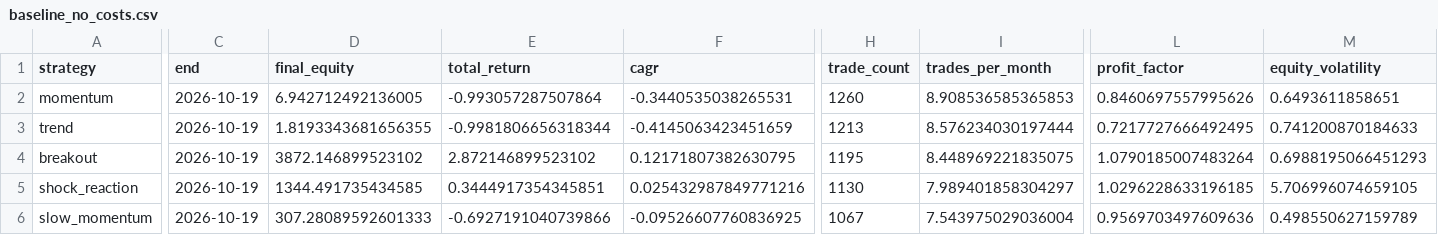
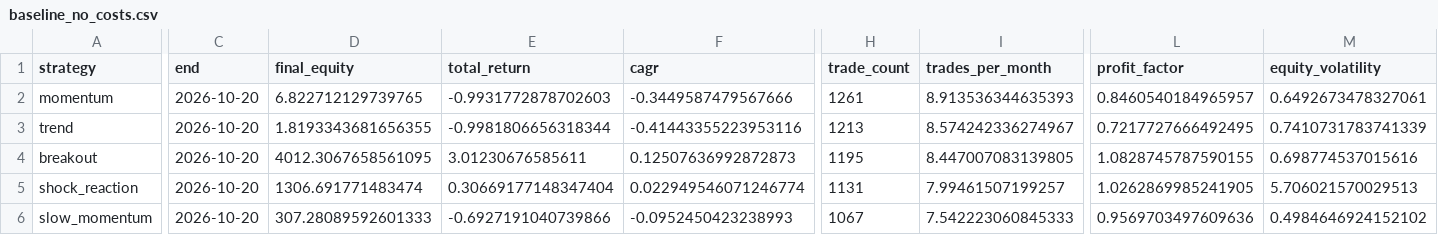
Before and after one commit to newbiezzzzz/leverage-system, a CSV file: research/results/baseline_no_costs.csv, drawn as a sheet; only a part is shown, gaps mark what is left out; the diff covers the shown part only; the diff names each change by its address in the sheet, - before the commit and + after, or states it on an @@ line.

```diff
--- a/research/results/baseline_no_costs.csv
+++ b/research/results/baseline_no_costs.csv
-C2:C6 (end): 2026-10-19
+C2:C6 (end): 2026-10-20
-D2 (final_equity): 6.942712492136005
+D2 (final_equity): 6.822712129739765
-E2 (total_return): -0.993057287507864
+E2 (total_return): -0.9931772878702603
-F2 (cagr): -0.3440535038265531
+F2 (cagr): -0.3449587479567666
-H2 (trade_count): 1260
+H2 (trade_count): 1261
-I2 (trades_per_month): 8.908536585365853
+I2 (trades_per_month): 8.913536344635393
-L2 (profit_factor): 0.8460697557995626
+L2 (profit_factor): 0.8460540184965957
-M2 (equity_volatility): 0.6493611858651
+M2 (equity_volatility): 0.6492673478327061
-F3 (cagr): -0.4145063423451659
+F3 (cagr): -0.41443355223953116
-I3 (trades_per_month): 8.576234030197444
+I3 (trades_per_month): 8.574242336274967
-M3 (equity_volatility): 0.741200870184633
+M3 (equity_volatility): 0.7410731783741339
-D4 (final_equity): 3872.146899523102
+D4 (final_equity): 4012.3067658561095
-E4 (total_return): 2.872146899523102
+E4 (total_return): 3.01230676585611
-F4 (cagr): 0.12171807382630795
+F4 (cagr): 0.12507636992872873
-I4 (trades_per_month): 8.448969221835075
+I4 (trades_per_month): 8.447007083139805
-L4 (profit_factor): 1.0790185007483264
+L4 (profit_factor): 1.0828745787590155
-M4 (equity_volatility): 0.6988195066451293
+M4 (equity_volatility): 0.698774537015616
-D5 (final_equity): 1344.491735434585
+D5 (final_equity): 1306.691771483474
-E5 (total_return): 0.3444917354345851
+E5 (total_return): 0.30669177148347404
-F5 (cagr): 0.025432987849771216
+F5 (cagr): 0.022949546071246774
-H5 (trade_count): 1130
+H5 (trade_count): 1131
-I5 (trades_per_month): 7.989401858304297
+I5 (trades_per_month): 7.99461507199257
-L5 (profit_factor): 1.0296228633196185
+L5 (profit_factor): 1.0262869985241905
-M5 (equity_volatility): 5.706996074659105
+M5 (equity_volatility): 5.706021570029513
-F6 (cagr): -0.09526607760836925
+F6 (cagr): -0.0952450423238993
-I6 (trades_per_month): 7.543975029036004
+I6 (trades_per_month): 7.542223060845333
-M6 (equity_volatility): 0.498550627159789
+M6 (equity_volatility): 0.4984646924152102
```
Also changed, not shown: 52 edited cells elsewhere in this file, research/results/pattern_discovery.csv, 29 other files.
